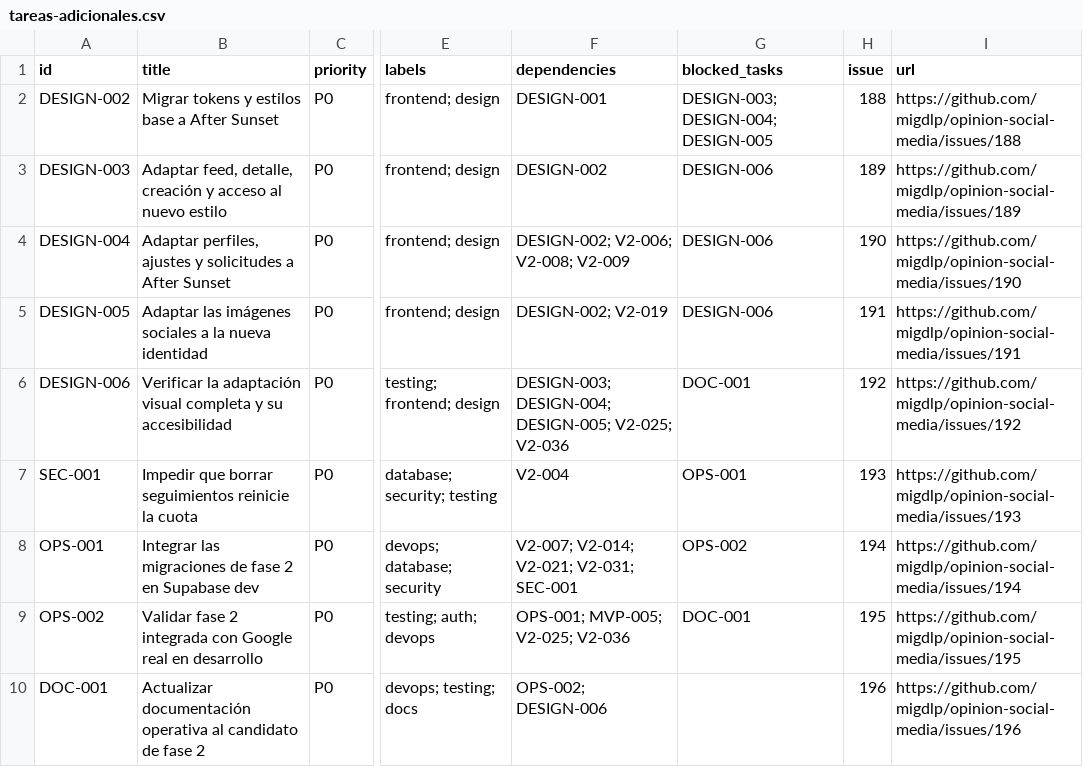
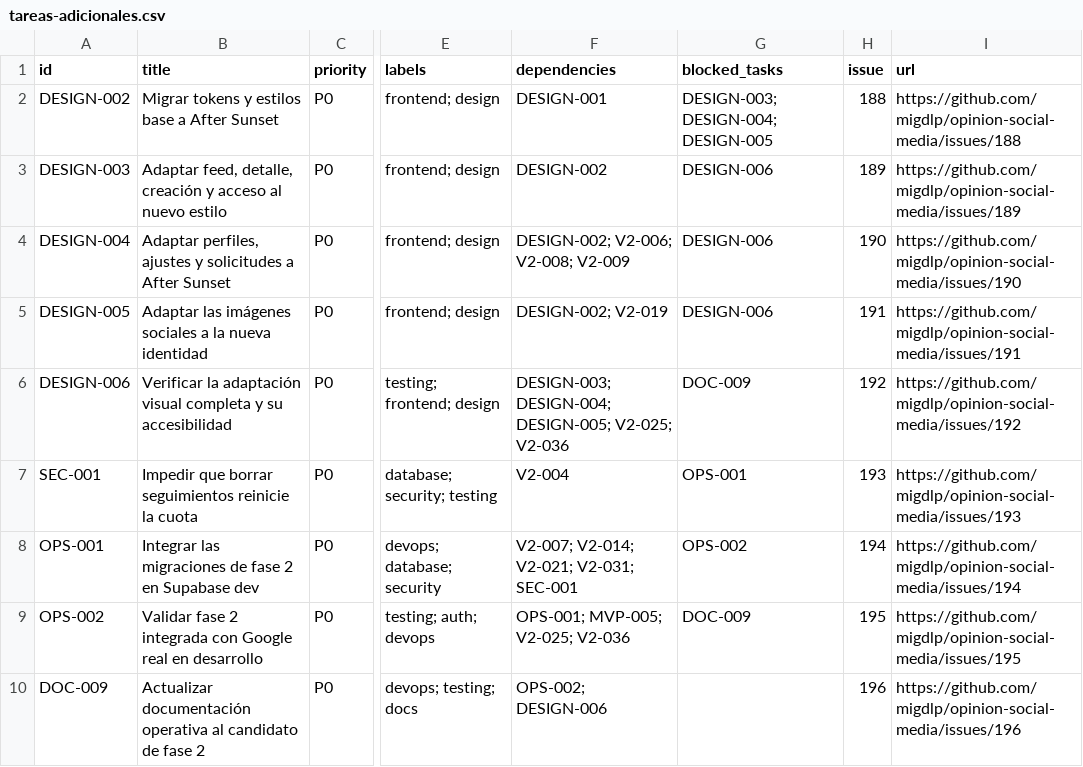
Before and after one commit to migdlp/opinion-social-media, a CSV file: docs/tareas-adicionales.csv, drawn as a sheet; only a part is shown, gaps mark what is left out; the diff names each change by its address in the sheet, - before the commit and + after, or states it on an @@ line.

Commit message:
docs: renombrar tarea operativa a DOC-009 sin duplicar IDs

```diff
--- a/docs/tareas-adicionales.csv
+++ b/docs/tareas-adicionales.csv
-G6 (blocked_tasks): DOC-001
+G6 (blocked_tasks): DOC-009
-G9 (blocked_tasks): DOC-001
+G9 (blocked_tasks): DOC-009
-A10 (id): DOC-001
+A10 (id): DOC-009
```
Also changed, not shown: 7 other files.
